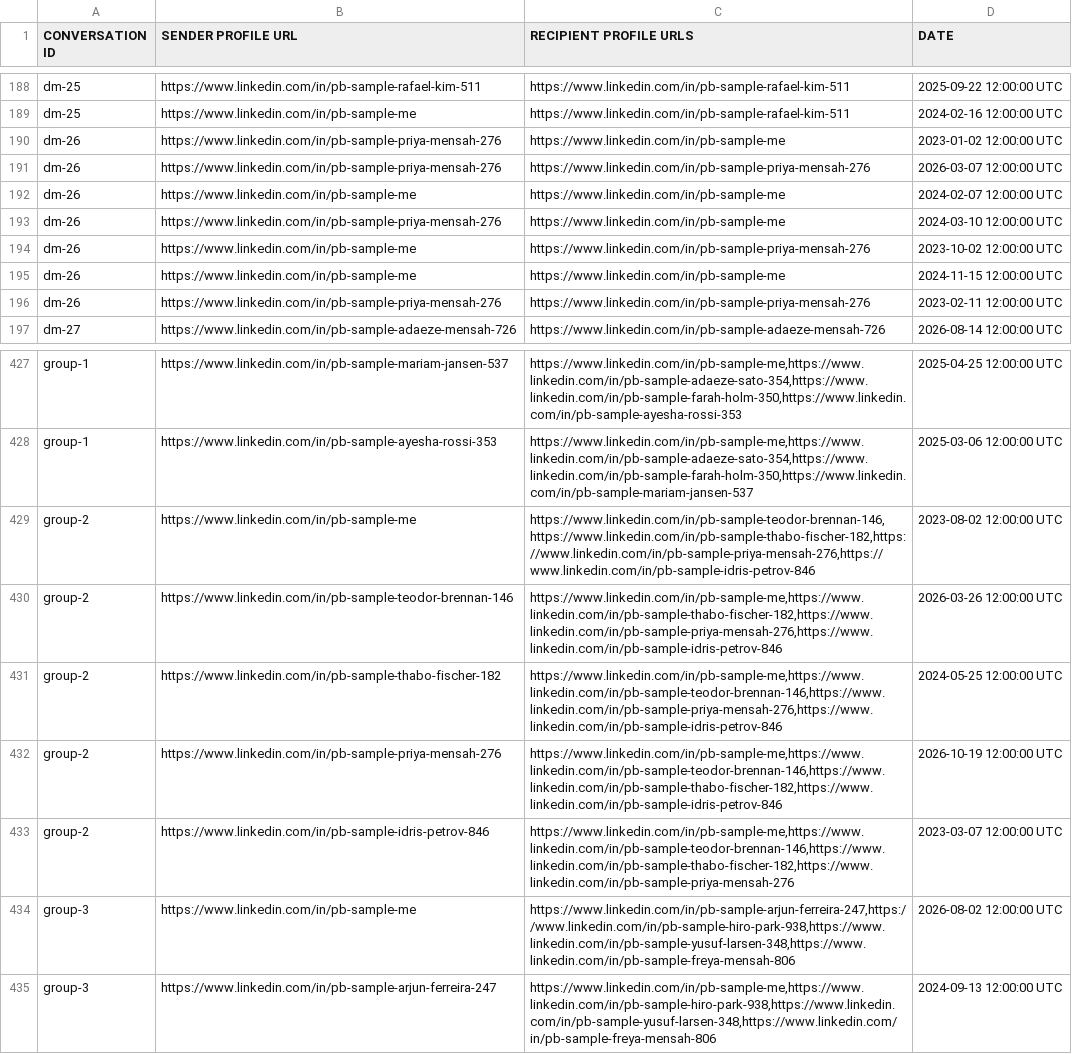
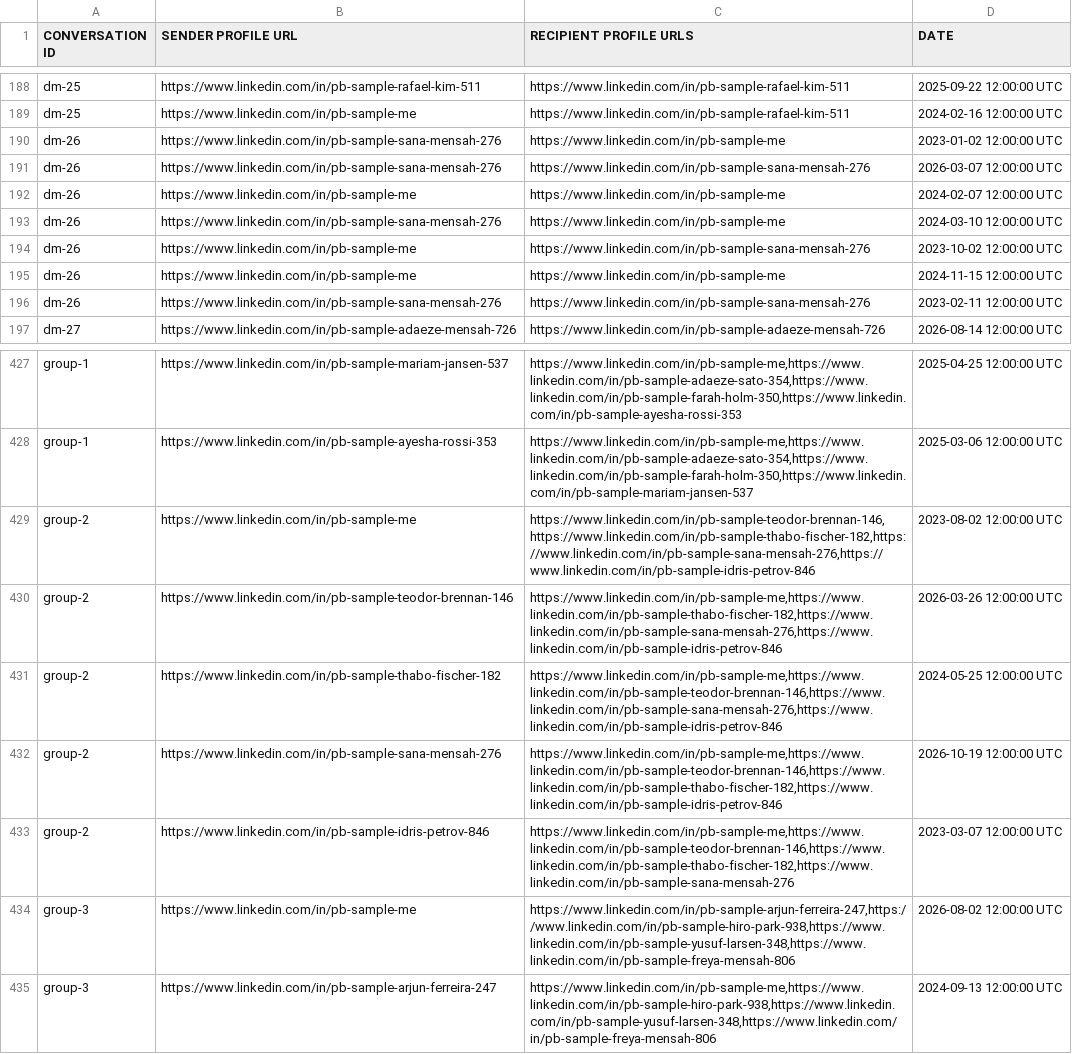
Before and after one commit to zhang-liz/personal-brain, a CSV file: src/personal_brain/sample_data/linkedin/messages.csv, drawn as a sheet; only a part is shown, gaps mark what is left out.

Commit message:
Remove two banned example names
Use other names in the docs, comments, tests, generators and sample data.

```diff
--- a/src/personal_brain/sample_data/linkedin/messages.csv
+++ b/src/personal_brain/sample_data/linkedin/messages.csv
@@ -189,9 +189,9 @@ dm-25,https://www.linkedin.com/in/pb-sample-rafael-kim-511,https://www.linkedin.
 dm-25,https://www.linkedin.com/in/pb-sample-me,https://www.linkedin.com/in/pb-sample-rafael-kim-511,2024-02-16 12:00:00 UTC
-dm-26,https://www.linkedin.com/in/pb-sample-priya-mensah-276,https://www.linkedin.com/in/pb-sample-me,2023-01-02 12:00:00 UTC
-dm-26,https://www.linkedin.com/in/pb-sample-priya-mensah-276,https://www.linkedin.com/in/pb-sample-priya-mensah-276,2026-03-07 12:00:00 UTC
+dm-26,https://www.linkedin.com/in/pb-sample-sana-mensah-276,https://www.linkedin.com/in/pb-sample-me,2023-01-02 12:00:00 UTC
+dm-26,https://www.linkedin.com/in/pb-sample-sana-mensah-276,https://www.linkedin.com/in/pb-sample-sana-mensah-276,2026-03-07 12:00:00 UTC
 dm-26,https://www.linkedin.com/in/pb-sample-me,https://www.linkedin.com/in/pb-sample-me,2024-02-07 12:00:00 UTC
-dm-26,https://www.linkedin.com/in/pb-sample-priya-mensah-276,https://www.linkedin.com/in/pb-sample-me,2024-03-10 12:00:00 UTC
-dm-26,https://www.linkedin.com/in/pb-sample-me,https://www.linkedin.com/in/pb-sample-priya-mensah-276,2023-10-02 12:00:00 UTC
+dm-26,https://www.linkedin.com/in/pb-sample-sana-mensah-276,https://www.linkedin.com/in/pb-sample-me,2024-03-10 12:00:00 UTC
+dm-26,https://www.linkedin.com/in/pb-sample-me,https://www.linkedin.com/in/pb-sample-sana-mensah-276,2023-10-02 12:00:00 UTC
 dm-26,https://www.linkedin.com/in/pb-sample-me,https://www.linkedin.com/in/pb-sample-me,2024-11-15 12:00:00 UTC
-dm-26,https://www.linkedin.com/in/pb-sample-priya-mensah-276,https://www.linkedin.com/in/pb-sample-priya-mensah-276,2023-02-11 12:00:00 UTC
+dm-26,https://www.linkedin.com/in/pb-sample-sana-mensah-276,https://www.linkedin.com/in/pb-sample-sana-mensah-276,2023-02-11 12:00:00 UTC
 dm-27,https://www.linkedin.com/in/pb-sample-adaeze-mensah-726,https://www.linkedin.com/in/pb-sample-adaeze-mensah-726,2026-08-14 12:00:00 UTC
@@ -428,7 +428,7 @@ group-1,https://www.linkedin.com/in/pb-sample-mariam-jansen-537,"https://www.lin
 group-1,https://www.linkedin.com/in/pb-sample-ayesha-rossi-353,"https://www.linkedin.com/in/pb-sample-me,https://www.linkedin.com/in/pb-sample-adaeze-sato-354,https://www.linkedin.com/in/pb-sample-farah-holm-350,https://www.linkedin.com/in/pb-sample-mariam-jansen-537",2025-03-06 12:00:00 UTC
-group-2,https://www.linkedin.com/in/pb-sample-me,"https://www.linkedin.com/in/pb-sample-teodor-brennan-146,https://www.linkedin.com/in/pb-sample-thabo-fischer-182,https://www.linkedin.com/in/pb-sample-priya-mensah-276,https://www.linkedin.com/in/pb-sample-idris-petrov-846",2023-08-02 12:00:00 UTC
-group-2,https://www.linkedin.com/in/pb-sample-teodor-brennan-146,"https://www.linkedin.com/in/pb-sample-me,https://www.linkedin.com/in/pb-sample-thabo-fischer-182,https://www.linkedin.com/in/pb-sample-priya-mensah-276,https://www.linkedin.com/in/pb-sample-idris-petrov-846",2026-03-26 12:00:00 UTC
-group-2,https://www.linkedin.com/in/pb-sample-thabo-fischer-182,"https://www.linkedin.com/in/pb-sample-me,https://www.linkedin.com/in/pb-sample-teodor-brennan-146,https://www.linkedin.com/in/pb-sample-priya-mensah-276,https://www.linkedin.com/in/pb-sample-idris-petrov-846",2024-05-25 12:00:00 UTC
-group-2,https://www.linkedin.com/in/pb-sample-priya-mensah-276,"https://www.linkedin.com/in/pb-sample-me,https://www.linkedin.com/in/pb-sample-teodor-brennan-146,https://www.linkedin.com/in/pb-sample-thabo-fischer-182,https://www.linkedin.com/in/pb-sample-idris-petrov-846",2026-10-19 12:00:00 UTC
-group-2,https://www.linkedin.com/in/pb-sample-idris-petrov-846,"https://www.linkedin.com/in/pb-sample-me,https://www.linkedin.com/in/pb-sample-teodor-brennan-146,https://www.linkedin.com/in/pb-sample-thabo-fischer-182,https://www.linkedin.com/in/pb-sample-priya-mensah-276",2023-03-07 12:00:00 UTC
+group-2,https://www.linkedin.com/in/pb-sample-me,"https://www.linkedin.com/in/pb-sample-teodor-brennan-146,https://www.linkedin.com/in/pb-sample-thabo-fischer-182,https://www.linkedin.com/in/pb-sample-sana-mensah-276,https://www.linkedin.com/in/pb-sample-idris-petrov-846",2023-08-02 12:00:00 UTC
+group-2,https://www.linkedin.com/in/pb-sample-teodor-brennan-146,"https://www.linkedin.com/in/pb-sample-me,https://www.linkedin.com/in/pb-sample-thabo-fischer-182,https://www.linkedin.com/in/pb-sample-sana-mensah-276,https://www.linkedin.com/in/pb-sample-idris-petrov-846",2026-03-26 12:00:00 UTC
+group-2,https://www.linkedin.com/in/pb-sample-thabo-fischer-182,"https://www.linkedin.com/in/pb-sample-me,https://www.linkedin.com/in/pb-sample-teodor-brennan-146,https://www.linkedin.com/in/pb-sample-sana-mensah-276,https://www.linkedin.com/in/pb-sample-idris-petrov-846",2024-05-25 12:00:00 UTC
+group-2,https://www.linkedin.com/in/pb-sample-sana-mensah-276,"https://www.linkedin.com/in/pb-sample-me,https://www.linkedin.com/in/pb-sample-teodor-brennan-146,https://www.linkedin.com/in/pb-sample-thabo-fischer-182,https://www.linkedin.com/in/pb-sample-idris-petrov-846",2026-10-19 12:00:00 UTC
+group-2,https://www.linkedin.com/in/pb-sample-idris-petrov-846,"https://www.linkedin.com/in/pb-sample-me,https://www.linkedin.com/in/pb-sample-teodor-brennan-146,https://www.linkedin.com/in/pb-sample-thabo-fischer-182,https://www.linkedin.com/in/pb-sample-sana-mensah-276",2023-03-07 12:00:00 UTC
 group-3,https://www.linkedin.com/in/pb-sample-me,"https://www.linkedin.com/in/pb-sample-arjun-ferreira-247,https://www.linkedin.com/in/pb-sample-hiro-park-938,https://www.linkedin.com/in/pb-sample-yusuf-larsen-348,https://www.linkedin.com/in/pb-sample-freya-mensah-806",2026-08-02 12:00:00 UTC
```
Also changed, not shown: src/personal_brain/sample_data/linkedin/Connections.csv, 8 other files.
